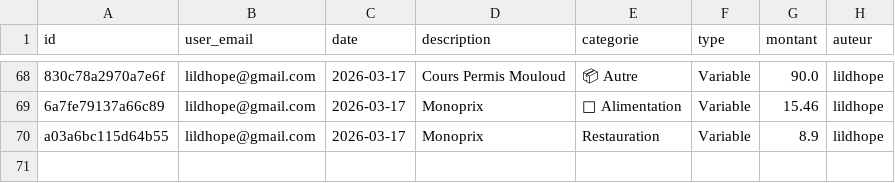
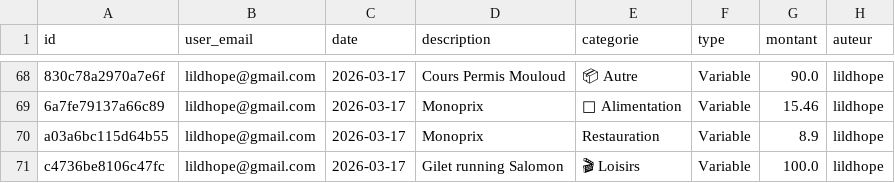
Before and after one commit to nastinahaingo/BudgetApp, a CSV file: budget_data.csv, drawn as a sheet; only a part is shown, gaps mark what is left out; the diff names each change by its address in the sheet, - before the commit and + after, or states it on an @@ line.

Commit message:
update budget_data

```diff
--- a/budget_data.csv
+++ b/budget_data.csv
+row 71: c4736be8106c47fc | lildhope@gmail.com | 2026-03-17 | Gilet running Salomon | 🎬 Loisirs | Variable | 100.0 | lildhope
```
